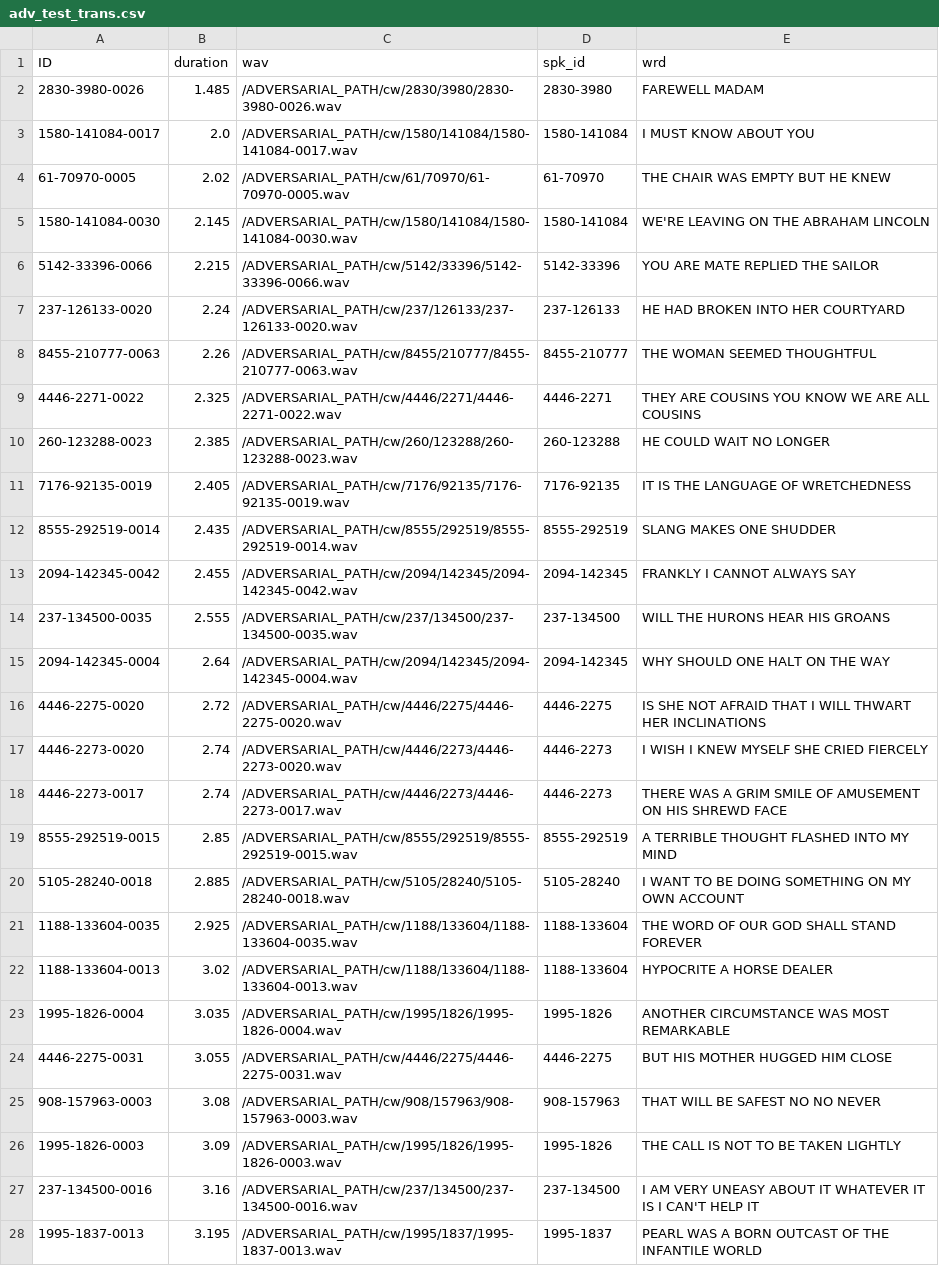
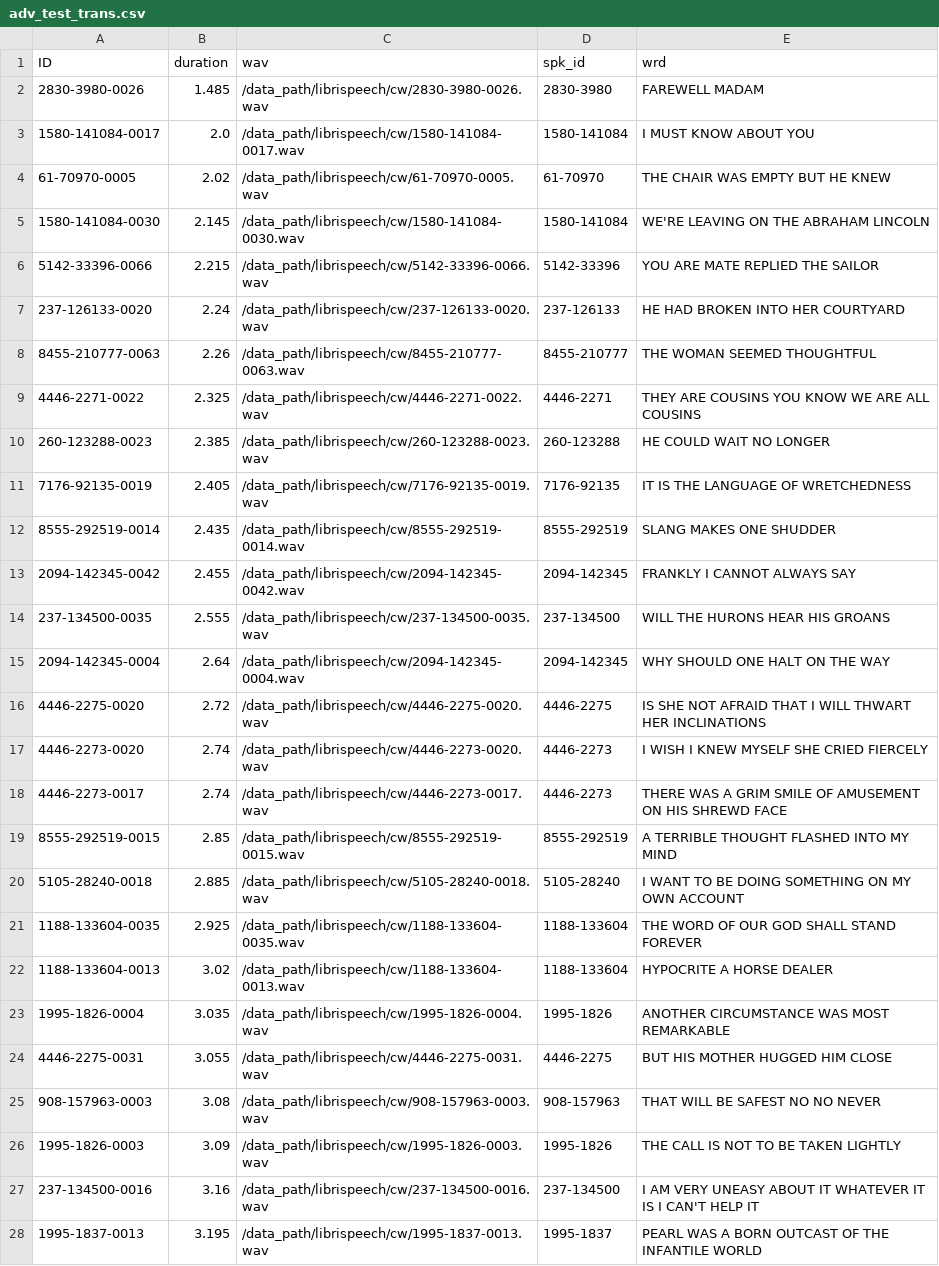
Before and after one commit to Programlog/distriblock_winlab, a CSV file: results/transformer/74443/adv_test_trans.csv, drawn as a sheet; only a part is shown; the diff covers the shown part only; the diff names each change by its address in the sheet, - before the commit and + after, or states it on an @@ line.

```diff
--- a/results/transformer/74443/adv_test_trans.csv
+++ b/results/transformer/74443/adv_test_trans.csv
-C2 (wav): /ADVERSARIAL_PATH/cw/2830/3980/2830-3980-0026.wav
+C2 (wav): /data_path/librispeech/cw/2830-3980-0026.wav
-C3 (wav): /ADVERSARIAL_PATH/cw/1580/141084/1580-141084-0017.wav
+C3 (wav): /data_path/librispeech/cw/1580-141084-0017.wav
-C4 (wav): /ADVERSARIAL_PATH/cw/61/70970/61-70970-0005.wav
+C4 (wav): /data_path/librispeech/cw/61-70970-0005.wav
-C5 (wav): /ADVERSARIAL_PATH/cw/1580/141084/1580-141084-0030.wav
+C5 (wav): /data_path/librispeech/cw/1580-141084-0030.wav
-C6 (wav): /ADVERSARIAL_PATH/cw/5142/33396/5142-33396-0066.wav
+C6 (wav): /data_path/librispeech/cw/5142-33396-0066.wav
-C7 (wav): /ADVERSARIAL_PATH/cw/237/126133/237-126133-0020.wav
+C7 (wav): /data_path/librispeech/cw/237-126133-0020.wav
-C8 (wav): /ADVERSARIAL_PATH/cw/8455/210777/8455-210777-0063.wav
+C8 (wav): /data_path/librispeech/cw/8455-210777-0063.wav
-C9 (wav): /ADVERSARIAL_PATH/cw/4446/2271/4446-2271-0022.wav
+C9 (wav): /data_path/librispeech/cw/4446-2271-0022.wav
-C10 (wav): /ADVERSARIAL_PATH/cw/260/123288/260-123288-0023.wav
+C10 (wav): /data_path/librispeech/cw/260-123288-0023.wav
-C11 (wav): /ADVERSARIAL_PATH/cw/7176/92135/7176-92135-0019.wav
+C11 (wav): /data_path/librispeech/cw/7176-92135-0019.wav
-C12 (wav): /ADVERSARIAL_PATH/cw/8555/292519/8555-292519-0014.wav
+C12 (wav): /data_path/librispeech/cw/8555-292519-0014.wav
-C13 (wav): /ADVERSARIAL_PATH/cw/2094/142345/2094-142345-0042.wav
+C13 (wav): /data_path/librispeech/cw/2094-142345-0042.wav
-C14 (wav): /ADVERSARIAL_PATH/cw/237/134500/237-134500-0035.wav
+C14 (wav): /data_path/librispeech/cw/237-134500-0035.wav
-C15 (wav): /ADVERSARIAL_PATH/cw/2094/142345/2094-142345-0004.wav
+C15 (wav): /data_path/librispeech/cw/2094-142345-0004.wav
-C16 (wav): /ADVERSARIAL_PATH/cw/4446/2275/4446-2275-0020.wav
+C16 (wav): /data_path/librispeech/cw/4446-2275-0020.wav
-C17 (wav): /ADVERSARIAL_PATH/cw/4446/2273/4446-2273-0020.wav
+C17 (wav): /data_path/librispeech/cw/4446-2273-0020.wav
-C18 (wav): /ADVERSARIAL_PATH/cw/4446/2273/4446-2273-0017.wav
+C18 (wav): /data_path/librispeech/cw/4446-2273-0017.wav
-C19 (wav): /ADVERSARIAL_PATH/cw/8555/292519/8555-292519-0015.wav
+C19 (wav): /data_path/librispeech/cw/8555-292519-0015.wav
-C20 (wav): /ADVERSARIAL_PATH/cw/5105/28240/5105-28240-0018.wav
+C20 (wav): /data_path/librispeech/cw/5105-28240-0018.wav
-C21 (wav): /ADVERSARIAL_PATH/cw/1188/133604/1188-133604-0035.wav
+C21 (wav): /data_path/librispeech/cw/1188-133604-0035.wav
-C22 (wav): /ADVERSARIAL_PATH/cw/1188/133604/1188-133604-0013.wav
+C22 (wav): /data_path/librispeech/cw/1188-133604-0013.wav
-C23 (wav): /ADVERSARIAL_PATH/cw/1995/1826/1995-1826-0004.wav
+C23 (wav): /data_path/librispeech/cw/1995-1826-0004.wav
-C24 (wav): /ADVERSARIAL_PATH/cw/4446/2275/4446-2275-0031.wav
+C24 (wav): /data_path/librispeech/cw/4446-2275-0031.wav
-C25 (wav): /ADVERSARIAL_PATH/cw/908/157963/908-157963-0003.wav
+C25 (wav): /data_path/librispeech/cw/908-157963-0003.wav
-C26 (wav): /ADVERSARIAL_PATH/cw/1995/1826/1995-1826-0003.wav
+C26 (wav): /data_path/librispeech/cw/1995-1826-0003.wav
-C27 (wav): /ADVERSARIAL_PATH/cw/237/134500/237-134500-0016.wav
+C27 (wav): /data_path/librispeech/cw/237-134500-0016.wav
-C28 (wav): /ADVERSARIAL_PATH/cw/1995/1837/1995-1837-0013.wav
+C28 (wav): /data_path/librispeech/cw/1995-1837-0013.wav
```
Also changed, not shown: 73 edited cells elsewhere in this file, results/transformer/74443/adv_train_trans.csv, results/transformer/74443/src_test_trans.csv, 3 other files.
